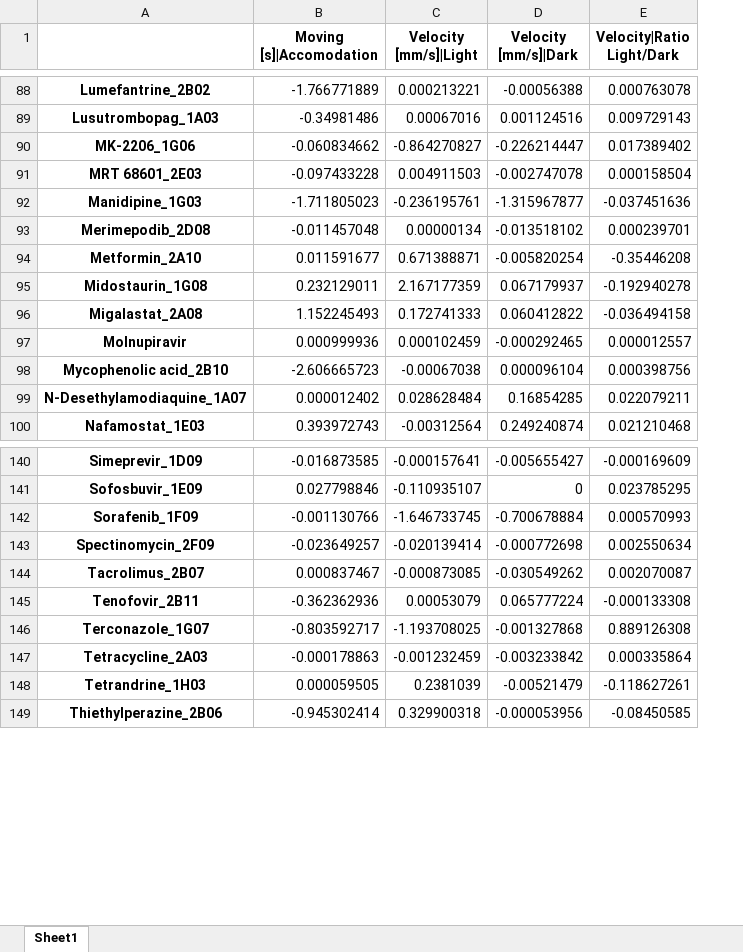
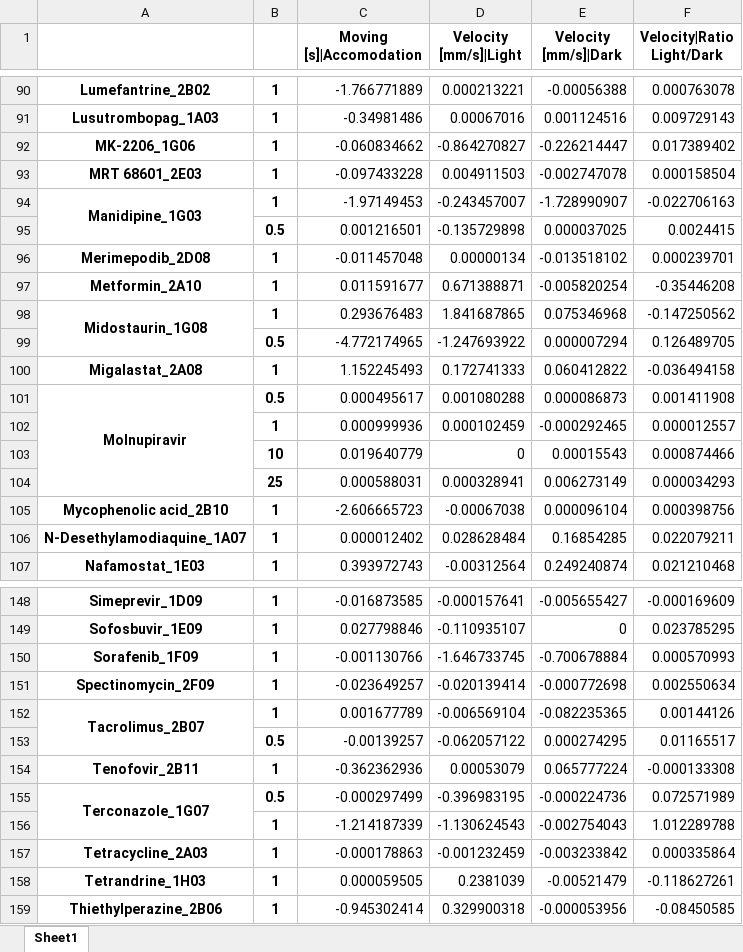
Before and after one commit to MercaderLabAnatomy/CoVasc_DataApp, an Excel workbook: Data/2022-08-08_Behavior_Assay_effectscore.xlsx, sheet Sheet1, drawn as a sheet; only a part is shown, gaps mark what is left out; values as stored, in another font and other column widths than the file's, no borders; addresses are those after the commit; the diff covers the shown part only; the diff names each change by its address in the sheet, - before the commit and + after, or states it on an @@ line.

```diff
--- a/Data/2022-08-08_Behavior_Assay_effectscore.xlsx (sheet Sheet1)
+++ b/Data/2022-08-08_Behavior_Assay_effectscore.xlsx (sheet Sheet1)
+column B, rows 90-94: all 1; rows 96-98: all 1; row 100: 1; row 102: 1; rows 105-107: all 1; rows 148-152: all 1; rows 154-155: 1 | 0.5; rows 157-159: all 1
+A94:A95 merged
-C94 (Moving [s]|Accomodation): -1.711805023
+C94 (Moving [s]|Accomodation): -1.97149453
-D94 (Velocity [mm/s]|Light): -0.236195761
+D94 (Velocity [mm/s]|Light): -0.243457007
-E94 (Velocity [mm/s]|Dark): -1.315967877
+E94 (Velocity [mm/s]|Dark): -1.728990907
-F94 (Velocity|Ratio Light/Dark): -0.037451636
+F94 (Velocity|Ratio Light/Dark): -0.022706163
+row 95:  | 0.5 | 0.001216501 | -0.135729898 | 0.000037025 | 0.0024415
+A98:A99 merged
-C98 (Moving [s]|Accomodation): 0.232129011
+C98 (Moving [s]|Accomodation): 0.293676483
-D98 (Velocity [mm/s]|Light): 2.167177359
+D98 (Velocity [mm/s]|Light): 1.841687865
-E98 (Velocity [mm/s]|Dark): 0.067179937
+E98 (Velocity [mm/s]|Dark): 0.075346968
-F98 (Velocity|Ratio Light/Dark): -0.192940278
+F98 (Velocity|Ratio Light/Dark): -0.147250562
+row 99:  | 0.5 | -4.772174965 | -1.247693922 | 0.000007294 | 0.126489705
+row 101: Molnupiravir | 0.5 | 0.000495617 | 0.001080288 | 0.000086873 | 0.001411908
-A102: Molnupiravir
+A102: (empty)
+row 103:  | 10 | 0.019640779 | 0 | 0.00015543 | 0.000874466
+row 104:  | 25 | 0.000588031 | 0.000328941 | 0.006273149 | 0.000034293
+A152:A153 merged
-C152 (Moving [s]|Accomodation): 0.000837467
+C152 (Moving [s]|Accomodation): 0.001677789
-D152 (Velocity [mm/s]|Light): -0.000873085
+D152 (Velocity [mm/s]|Light): -0.006569104
-E152 (Velocity [mm/s]|Dark): -0.030549262
+E152 (Velocity [mm/s]|Dark): -0.082235365
-F152 (Velocity|Ratio Light/Dark): 0.002070087
+F152 (Velocity|Ratio Light/Dark): 0.00144126
+row 153:  | 0.5 | -0.00139257 | -0.062057122 | 0.000274295 | 0.01165517
+A155:A156 merged
-C155 (Moving [s]|Accomodation): -0.803592717
+C155 (Moving [s]|Accomodation): -0.000297499
-D155 (Velocity [mm/s]|Light): -1.193708025
+D155 (Velocity [mm/s]|Light): -0.396983195
-E155 (Velocity [mm/s]|Dark): -0.001327868
+E155 (Velocity [mm/s]|Dark): -0.000224736
-F155 (Velocity|Ratio Light/Dark): 0.889126308
+F155 (Velocity|Ratio Light/Dark): 0.072571989
+row 156:  | 1 | -1.214187339 | -1.130624543 | -0.002754043 | 1.012289788
```
Also changed, not shown: 3 added rows, 12 edited cells and merged cells elsewhere in this sheet, Data/2022-07-28_Morphology_Assay_effectscore.xlsx, Data/2022-07-28_Morphology_Assay_effsize.xlsx, 7 other files.
